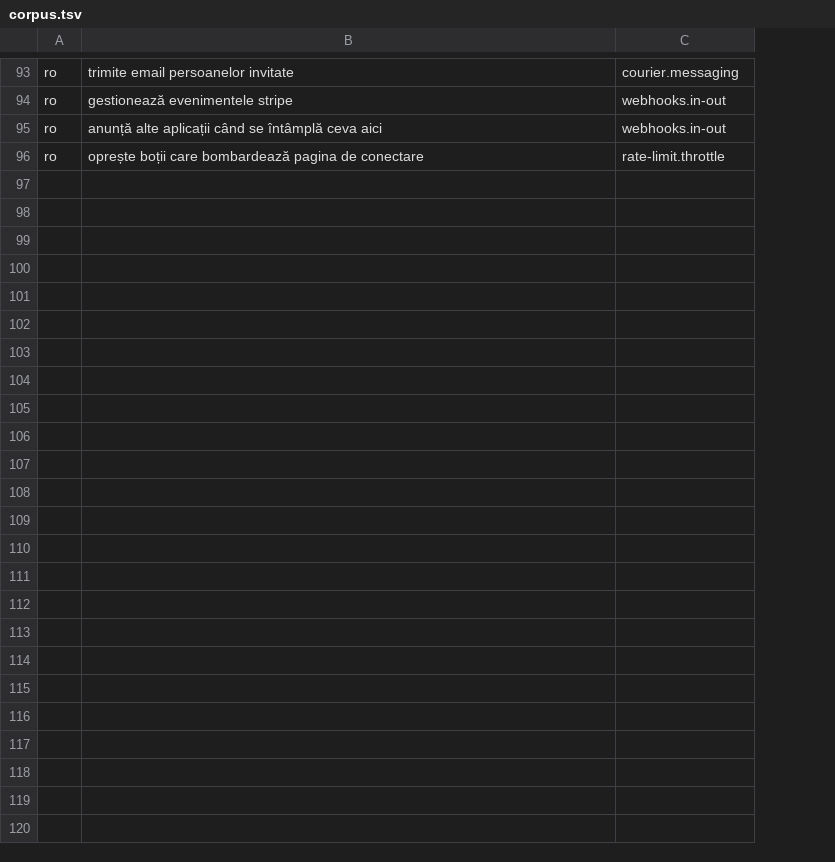
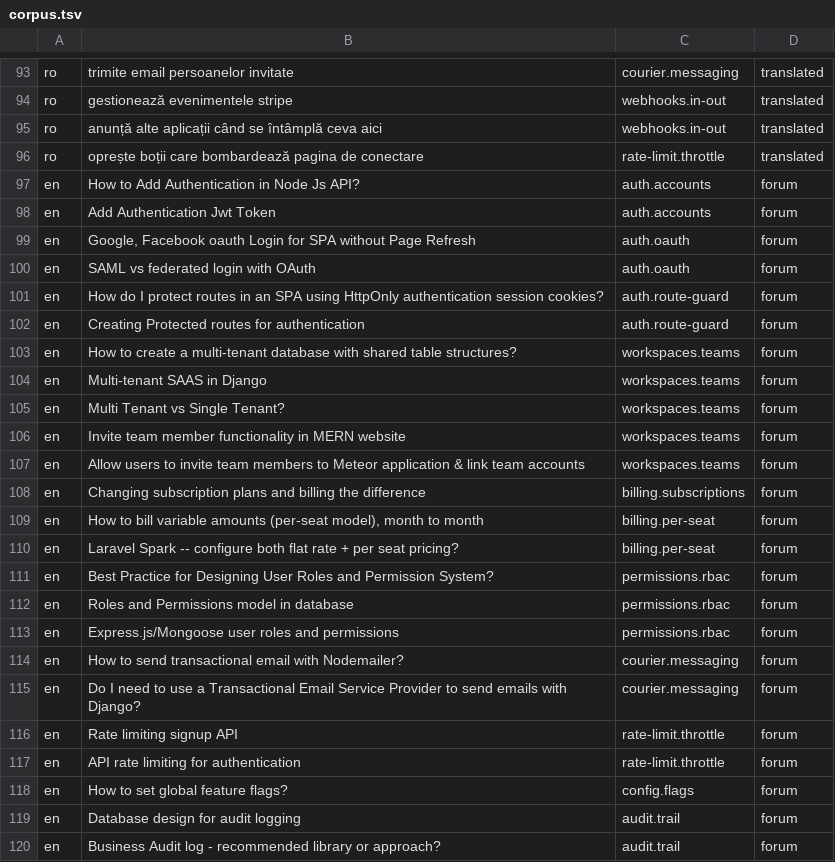
Before and after one commit to fonderiejs/sdk, a TSV file: experiments/brain-2026-07/eval/corpus.tsv, drawn as a sheet; only a part is shown, gaps mark what is left out; the diff names each change by its address in the sheet, - before the commit and + after, or states it on an @@ line.

Commit message:
test(brain): add 24 real (forum-tier) phrasings to R2 corpus — 23/24, first real signal
Promoted 24 reviewed Stack Overflow titles (of 351 harvested, ~7%) into corpus.tsv
as real/forum rows, verbatim, one concept each. Added a provenance column
(gen/translated/forum); run-eval.sh reads but ignores it.

Re-ran the harness on all 120: 119/120. By provenance gen 32/32, translated
64/64, forum 23/24 — the first datapoint on phrasings we did not write, above the
90% bar with a below-spec model. The one miss is a compound 'flat rate + per seat'
title (defensible pick), not a mechanism failure. billing.plan-gate and
webhooks.in-out still lack any clean real phrasing (SO had only error-debugging
titles) — noted as awaiting the support tier.

```diff
--- a/experiments/brain-2026-07/eval/corpus.tsv
+++ b/experiments/brain-2026-07/eval/corpus.tsv
+column D, rows 93-96: all translated
+row 97: en | How to Add Authentication in Node Js API? | auth.accounts | forum
+row 98: en | Add Authentication Jwt Token | auth.accounts | forum
+row 99: en | Google, Facebook oauth Login for SPA without Page Refresh | auth.oauth | forum
+row 100: en | SAML vs federated login with OAuth | auth.oauth | forum
+row 101: en | How do I protect routes in an SPA using HttpOnly authentication session cookies? | auth.route-guard | forum
+row 102: en | Creating Protected routes for authentication | auth.route-guard | forum
+row 103: en | How to create a multi-tenant database with shared table structures? | workspaces.teams | forum
+row 104: en | Multi-tenant SAAS in Django | workspaces.teams | forum
+row 105: en | Multi Tenant vs Single Tenant? | workspaces.teams | forum
+row 106: en | Invite team member functionality in MERN website | workspaces.teams | forum
+row 107: en | Allow users to invite team members to Meteor application & link team accounts | workspaces.teams | forum
+row 108: en | Changing subscription plans and billing the difference | billing.subscriptions | forum
+row 109: en | How to bill variable amounts (per-seat model), month to month | billing.per-seat | forum
+row 110: en | Laravel Spark -- configure both flat rate + per seat pricing? | billing.per-seat | forum
+row 111: en | Best Practice for Designing User Roles and Permission System? | permissions.rbac | forum
+row 112: en | Roles and Permissions model in database | permissions.rbac | forum
+row 113: en | Express.js/Mongoose user roles and permissions | permissions.rbac | forum
+row 114: en | How to send transactional email with Nodemailer? | courier.messaging | forum
+row 115: en | Do I need to use a Transactional Email Service Provider to send emails with Django? | courier.messaging | forum
+row 116: en | Rate limiting signup API | rate-limit.throttle | forum
+row 117: en | API rate limiting for authentication | rate-limit.throttle | forum
+row 118: en | How to set global feature flags? | config.flags | forum
+row 119: en | Database design for audit logging | audit.trail | forum
+row 120: en | Business Audit log - recommended library or approach? | audit.trail | forum
```
Also changed, not shown: 3 other files.
